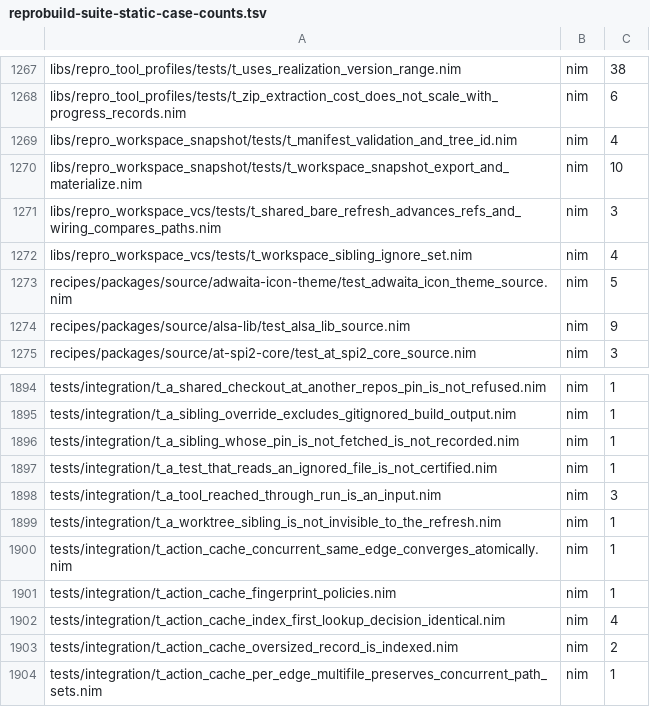
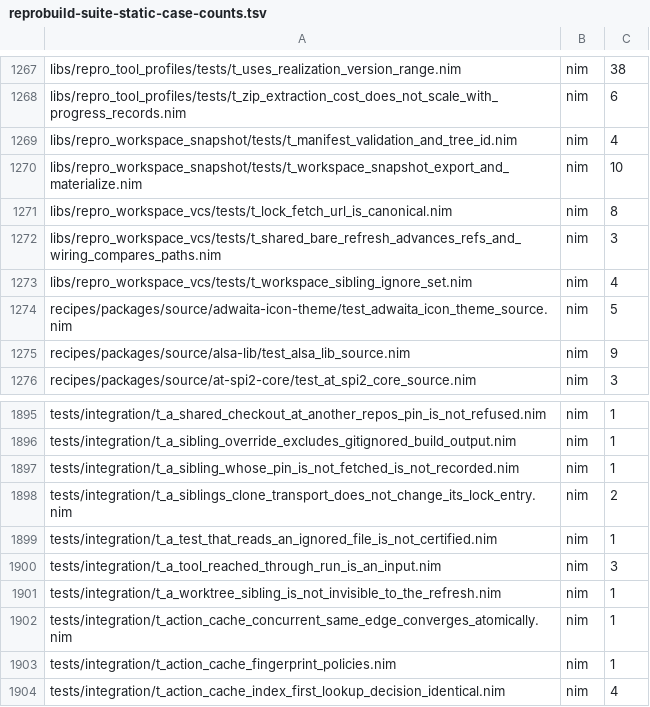
Before and after one commit to metacraft-labs/reprobuild, a TSV file: scripts/reprobuild-suite-static-case-counts.tsv, drawn as a sheet; only a part is shown, gaps mark what is left out; the shorter side is filled out with more unchanged rows; the diff names each change by its address in the sheet, - before the commit and + after, or states it on an @@ line.

Commit message:
fix(lock): record a sibling's canonical fetch URL, not its clone's remote
A committed repro.lock entry copied the sibling checkout's origin URL as
spelled, so a developer cloning over SSH wrote `git@host:org/repo.git`
where an HTTPS clone wrote `https://host/org/repo`, and an HTTPS remote
configured with userinfo copied the credential into the lock verbatim.

Every lock writer now records canonicalLockFetchUrl(<remote>): network
remotes become https://<host>/<path> (SSH and git:// spellings change
scheme and drop their endpoint port; http/https keep scheme and a
non-default port), userinfo, query and fragment are always dropped, the
host is lower-cased and a trailing .git is removed. Local remotes are
kept as spelled. Pins carried forward from an existing lock are written
in the same form; no pin moves.

Tests: t_lock_fetch_url_is_canonical (the reduction, including IPv6
hosts and credentials containing @, ? or #) and
t_a_siblings_clone_transport_does_not_change_its_lock_entry (a refresh
writes byte-identical lock bytes whichever transport each sibling's
clone uses, and no credential reaches them).

Fixes issue 2026-11-23-lock-refresh-records-a-siblings-local-origin-url-so-an-ssh-clone-puts-git-at-urls-into-a-public-lock.md

```diff
--- a/scripts/reprobuild-suite-static-case-counts.tsv
+++ b/scripts/reprobuild-suite-static-case-counts.tsv
+row 1271: libs/repro_workspace_vcs/tests/t_lock_fetch_url_is_canonical.nim | nim | 8
+row 1898: tests/integration/t_a_siblings_clone_transport_does_not_change_its_lock_entry.nim | nim | 2
```
Also changed, not shown: 6 other files.
